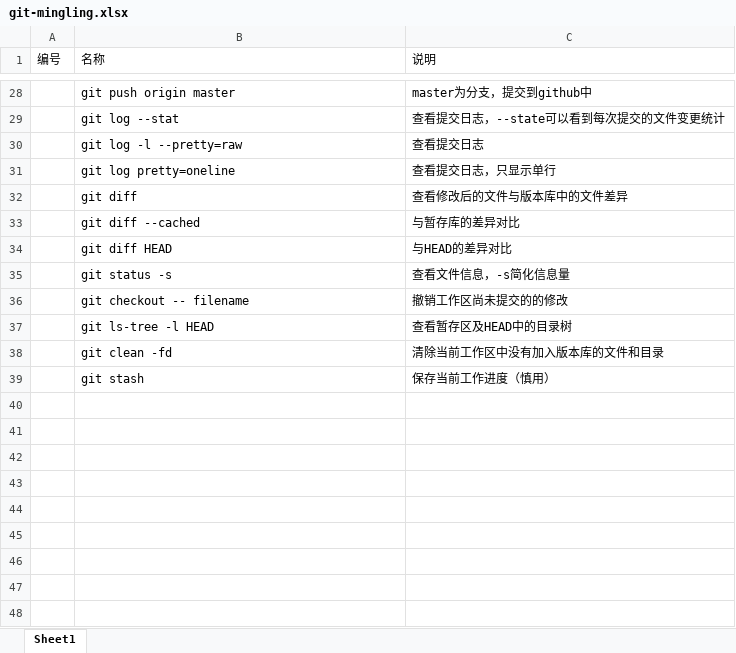
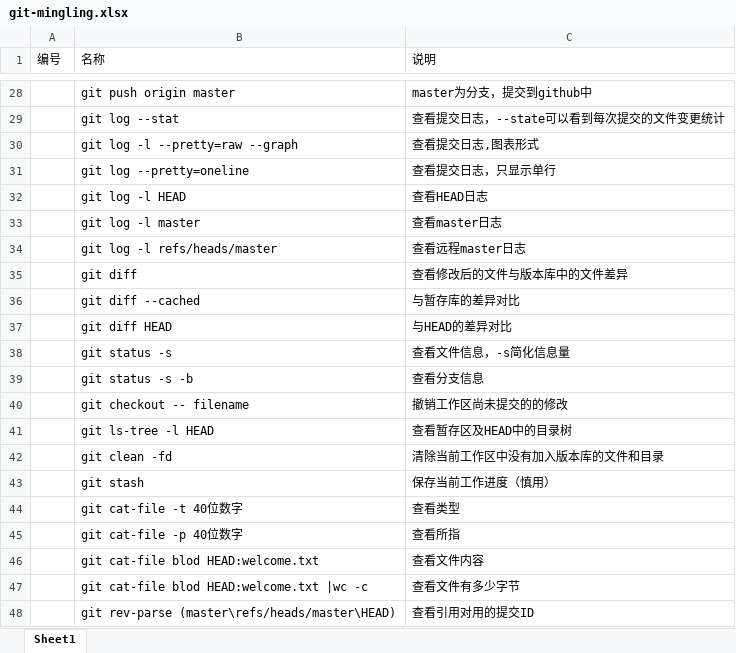
Before and after one commit to darren2185/learngit, an Excel workbook: git-mingling.xlsx, sheet Sheet1, drawn as a sheet; only a part is shown, gaps mark what is left out; values as stored, in another font and other column widths than the file's, no borders; removed rows and columns are numbered as before the commit, all else as after; the diff names each change by its address in the sheet, - before the commit and + after, or states it on an @@ line.

Commit message:
modified

```diff
--- a/git-mingling.xlsx (sheet Sheet1)
+++ b/git-mingling.xlsx (sheet Sheet1)
-row 30:  | git log -l --pretty=raw | 查看提交日志
+row 30:  | git log -l --pretty=raw --graph | 查看提交日志,图表形式
-B31 (名称): git log pretty=oneline
+B31 (名称): git log --pretty=oneline
+row 32:  | git log -l HEAD | 查看HEAD日志
+row 33:  | git log -l master | 查看master日志
+row 34:  | git log -l refs/heads/master | 查看远程master日志
+row 39:  | git status -s -b | 查看分支信息
+row 44:  | git cat-file -t 40位数字 | 查看类型
+row 45:  | git cat-file -p 40位数字 | 查看所指
+row 46:  | git cat-file blod HEAD:welcome.txt | 查看文件内容
+row 47:  | git cat-file blod HEAD:welcome.txt |wc -c | 查看文件有多少字节
+row 48:  | git rev-parse (master\refs/heads/master\HEAD) | 查看引用对用的提交ID
```
